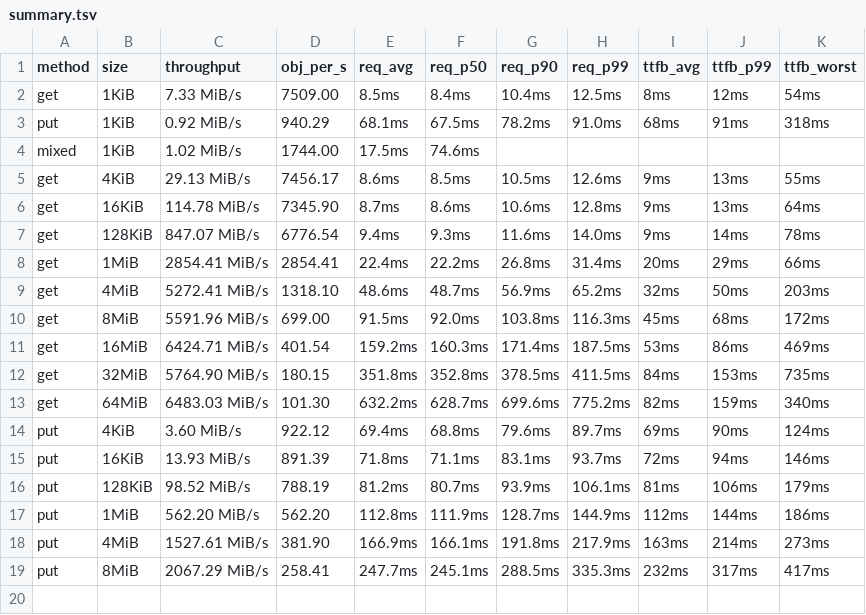
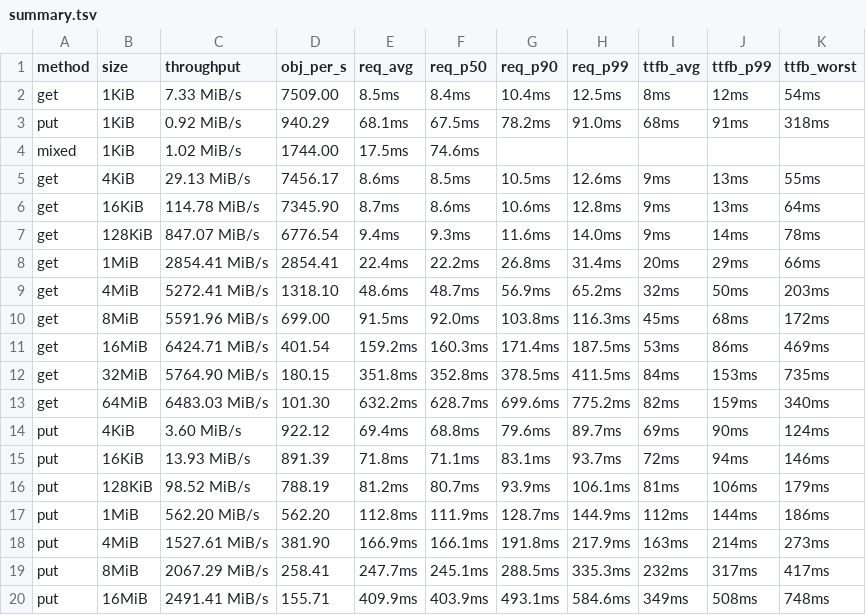
Before and after one commit to marshawcoco/rustfs, a TSV file: summary.tsv, drawn as a sheet; the diff names each change by its address in the sheet, - before the commit and + after, or states it on an @@ line.

```diff
--- a/summary.tsv
+++ b/summary.tsv
+row 20: put | 16MiB | 2491.41 MiB/s | 155.71 | 409.9ms | 403.9ms | 493.1ms | 584.6ms | 349ms | 508ms | 748ms
```
Also changed, not shown: 5 other files.
